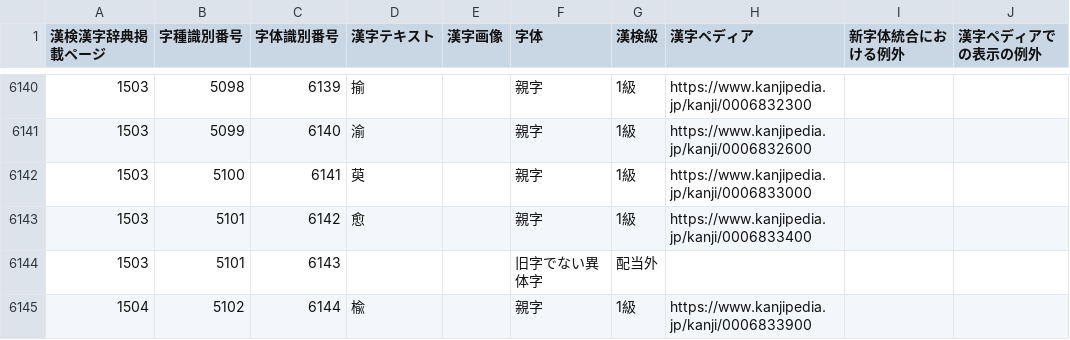
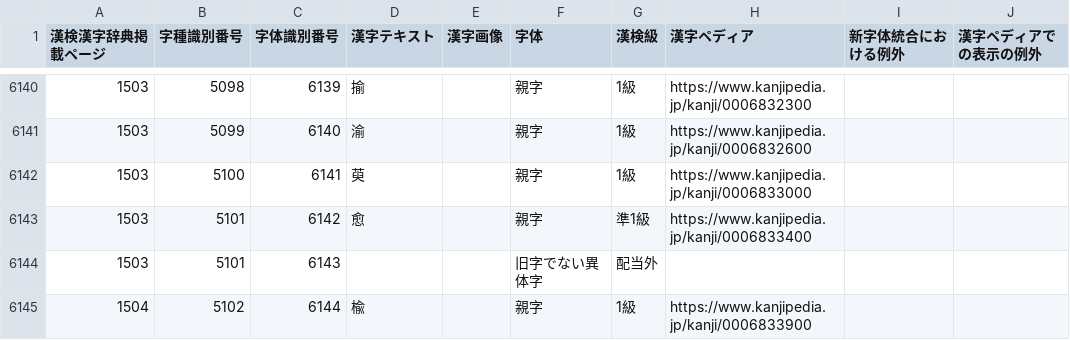
Before and after one commit to mimneko/kanji-data, a CSV file: 漢検漢字辞典漢字.csv, drawn as a sheet; only a part is shown, gaps mark what is left out; the diff names each change by its address in the sheet, - before the commit and + after, or states it on an @@ line.

Commit message:
字体識別番号6142「愈」の漢検級を「準1級」に修正した

```diff
--- a/漢検漢字辞典漢字.csv
+++ b/漢検漢字辞典漢字.csv
-G6143 (漢検級): 1級
+G6143 (漢検級): 準1級
```
